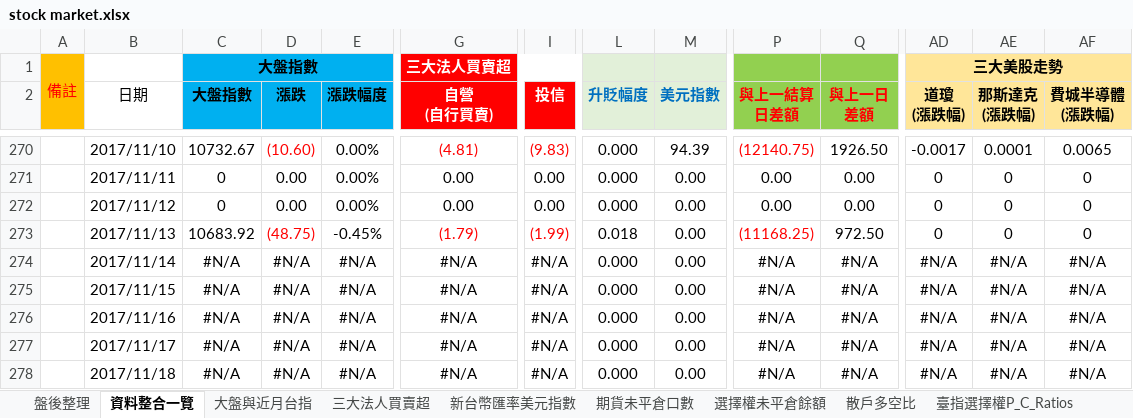
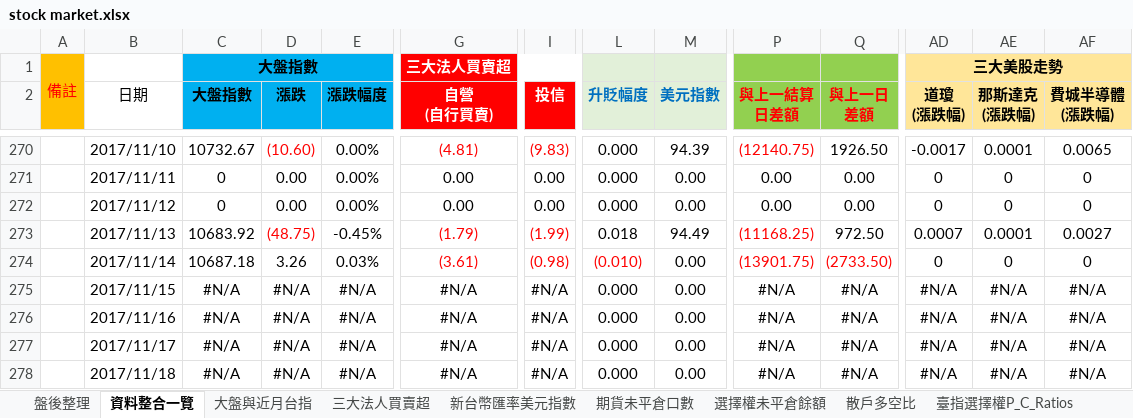
Before and after one commit to g301876/investment, an Excel workbook: stock market.xlsx, sheet 資料整合一覽, drawn as a sheet; only a part is shown, gaps mark what is left out; values as stored, in another font and other column widths than the file's, no borders; the diff covers the shown part only; the diff names each change by its address in the sheet, - before the commit and + after, or states it on an @@ line.

```diff
--- a/stock market.xlsx (sheet 資料整合一覽)
+++ b/stock market.xlsx (sheet 資料整合一覽)
-M273 (美元指數): 0.00
+M273 (美元指數): 94.49
-AD273 (道瓊 (漲跌幅)): 0
+AD273 (道瓊 (漲跌幅)): 0.0007
-AE273 (那斯達克 (漲跌幅)): 0
+AE273 (那斯達克 (漲跌幅)): 0.0001
-AF273 (費城半導體 (漲跌幅)): 0
+AF273 (費城半導體 (漲跌幅)): 0.0027
-C274 (大盤指數): #N/A
+C274 (大盤指數): 10687.18
-D274 (漲跌): #N/A
+D274 (漲跌): 3.26
-E274 (漲跌幅度): #N/A
+E274 (漲跌幅度): 0.03%
-G274 (自營 (自行買賣)): #N/A
+G274 (自營 (自行買賣)): (3.61)
-G274 text colour: black
+G274 text colour: #FF0000
-I274 (投信): #N/A
+I274 (投信): (0.98)
-I274 text colour: black
+I274 text colour: #FF0000
-L274 (升貶幅度): 0.000
+L274 (升貶幅度): (0.010)
-L274 text colour: black
+L274 text colour: #FF0000
-P274 (與上一結算 日差額): #N/A
+P274 (與上一結算 日差額): (13901.75)
-P274:Q274 text colour: black
+P274:Q274 text colour: #FF0000
-Q274 (與上一日 差額): #N/A
+Q274 (與上一日 差額): (2733.50)
-AD274 (道瓊 (漲跌幅)): #N/A
+AD274 (道瓊 (漲跌幅)): 0
-AE274 (那斯達克 (漲跌幅)): #N/A
+AE274 (那斯達克 (漲跌幅)): 0
-AF274 (費城半導體 (漲跌幅)): #N/A
+AF274 (費城半導體 (漲跌幅)): 0
```
Also changed, not shown: 18 edited cells elsewhere in this sheet, sheet 盤後整理, sheet 三大美股走勢, sheet 期貨大額交易人未沖銷部位, sheet 期貨未平倉口數, sheet 散戶多空比, sheet 大盤與近月台指, 4 more sheets, charts or pictures, tpex.xlsx, twse.xlsx.
